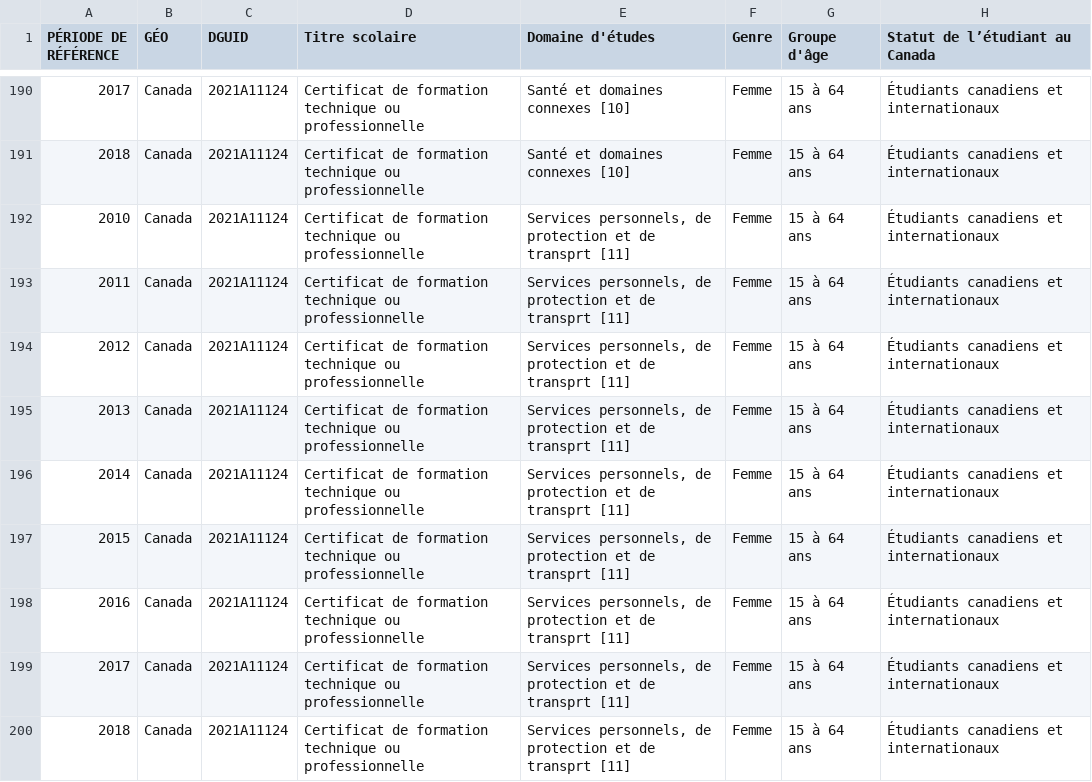
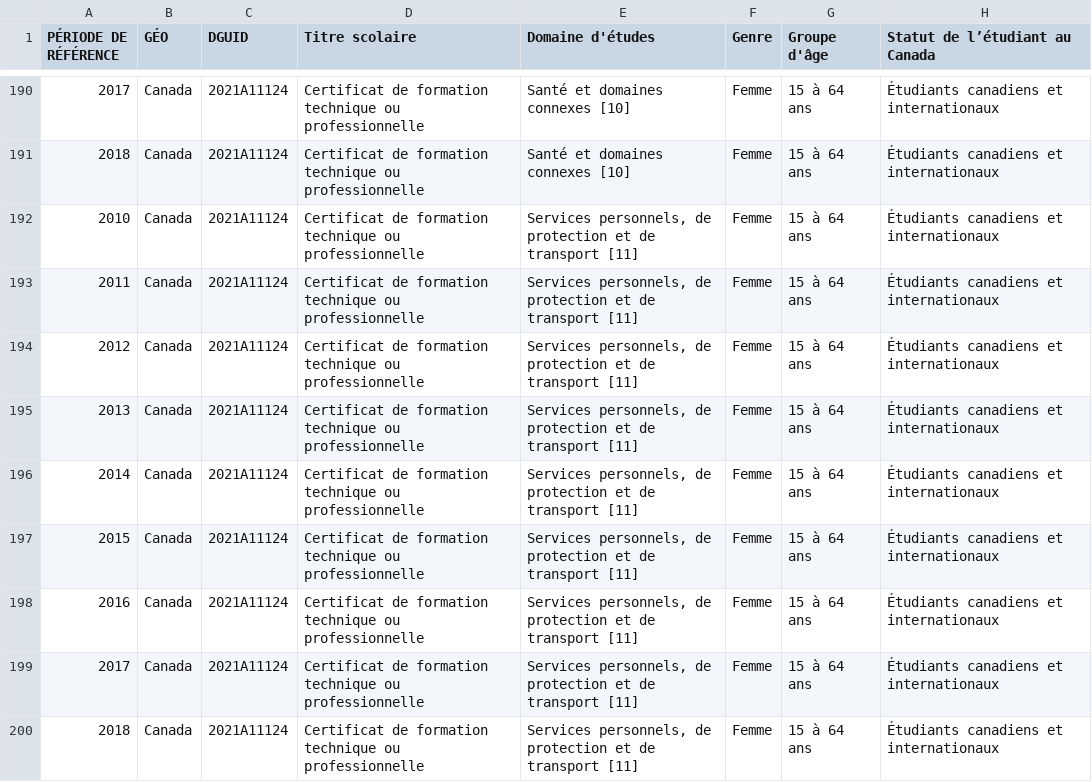
Before and after one commit to Moonfox404/SEG3125-dashboard, a CSV file: dashboard/app/data/cleaned_FEMME.csv, drawn as a sheet; only a part is shown, gaps mark what is left out; the diff covers the shown part only; the diff names each change by its address in the sheet, - before the commit and + after, or states it on an @@ line.

Commit message:
translate legend and fix data cleaning script

```diff
--- a/dashboard/app/data/cleaned_FEMME.csv
+++ b/dashboard/app/data/cleaned_FEMME.csv
-E192:E200 (Domaine d'études): …et de transprt [11]
+E192:E200 (Domaine d'études): …et de transport [11]
```
Also changed, not shown: 65 edited cells elsewhere in this file, dashboard/app/data/cleaned_HOMME.csv, 8 other files.
